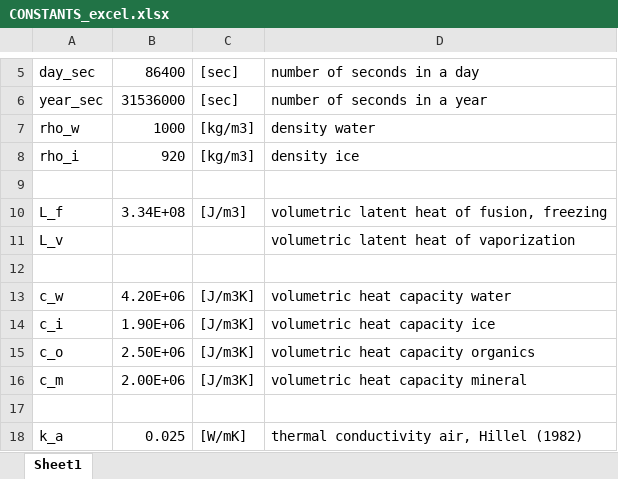
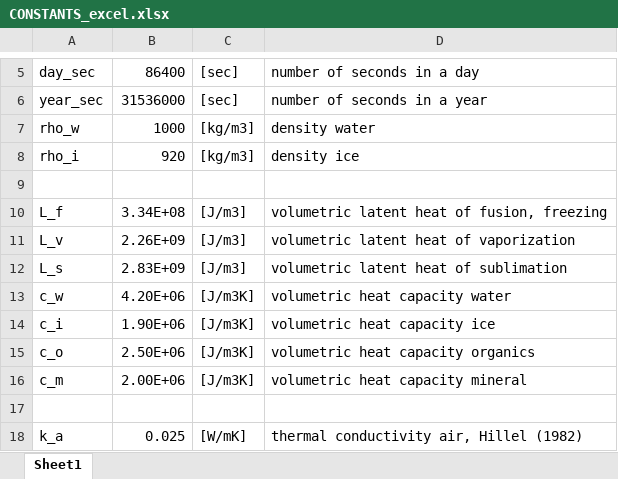
Before and after one commit to CryoGrid/CryoGridCommunity_source, an Excel workbook: results/test_excel/CONSTANTS_excel.xlsx, sheet Sheet1, drawn as a sheet; only a part is shown, gaps mark what is left out; values as stored, in another font and other column widths than the file's, no borders; the diff names each change by its address in the sheet, - before the commit and + after, or states it on an @@ line.

```diff
--- a/results/test_excel/CONSTANTS_excel.xlsx (sheet Sheet1)
+++ b/results/test_excel/CONSTANTS_excel.xlsx (sheet Sheet1)
-B11: (empty)
+B11: 2.26E+09
-C11: (empty)
+C11: [J/m3]
-row 12: (empty)
+row 12: L_s | 2.83E+09 | [J/m3] | volumetric latent heat of sublimation
```
Also changed, not shown: results/test_excel/test_excel.xlsx, 10 other files.
